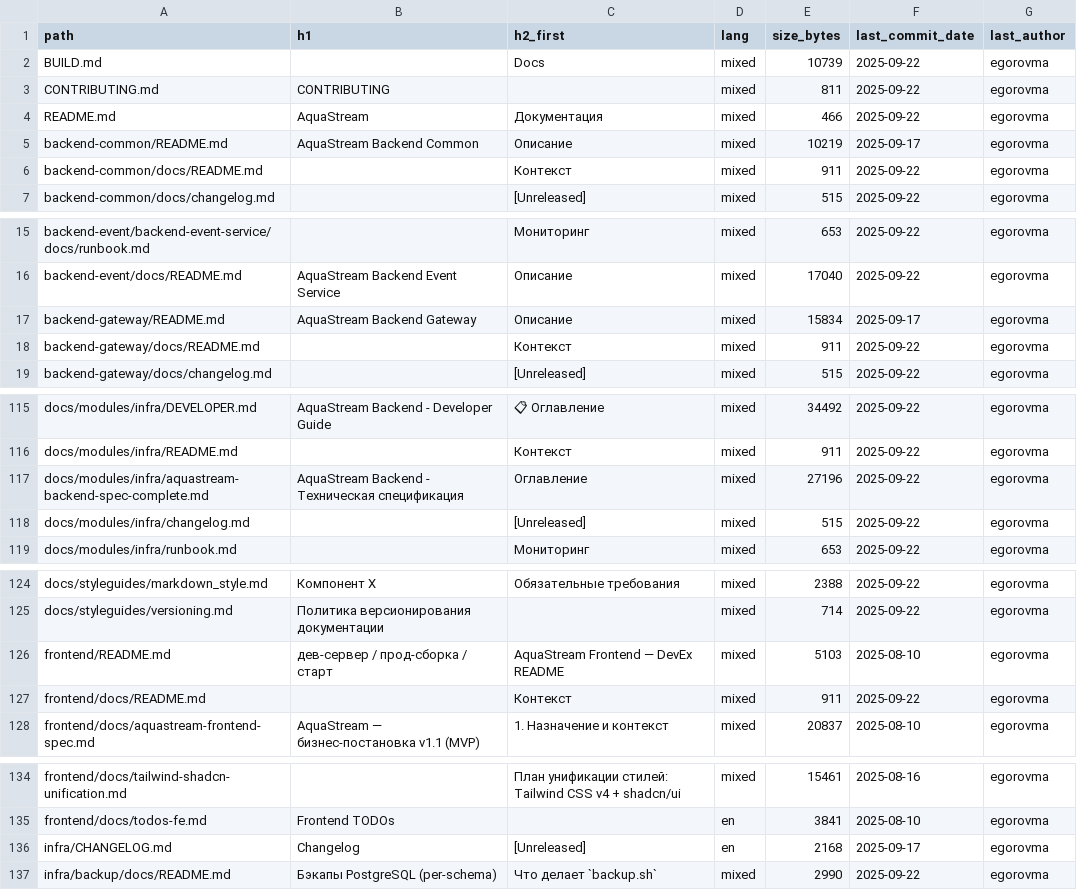
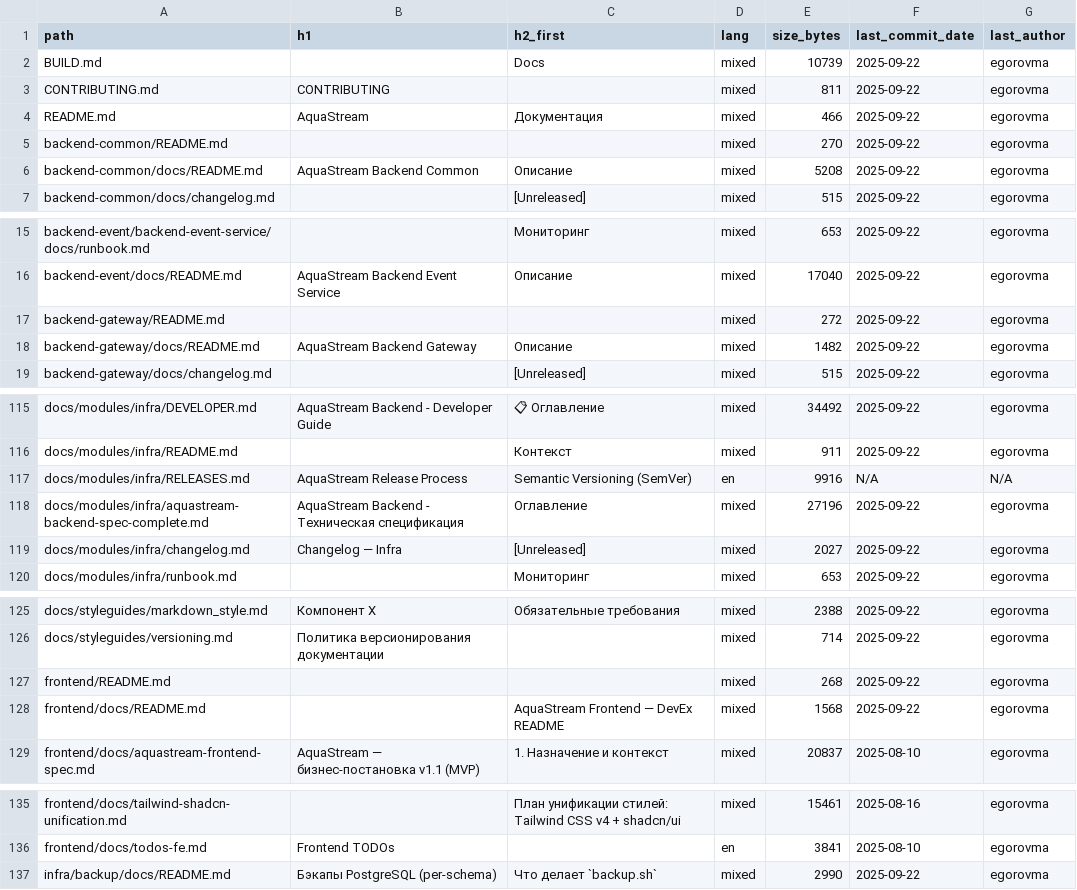
Before and after one commit to egorov-ma/aquastream, a CSV file: docs/_inventory/md_inventory.csv, drawn as a sheet; only a part is shown, gaps mark what is left out; the diff covers the shown part only.

Commit message:
docs(nav): add Infra Releases; quality: 100% nav coverage

```diff
--- a/docs/_inventory/md_inventory.csv
+++ b/docs/_inventory/md_inventory.csv
@@ -4,4 +4,4 @@ CONTRIBUTING.md,CONTRIBUTING,,mixed,811,2025-09-22,egorovma
 README.md,AquaStream,Документация,mixed,466,2025-09-22,egorovma
-backend-common/README.md,AquaStream Backend Common,Описание,mixed,10219,2025-09-17,egorovma
-backend-common/docs/README.md,,Контекст,mixed,911,2025-09-22,egorovma
+backend-common/README.md,,,mixed,270,2025-09-22,egorovma
+backend-common/docs/README.md,AquaStream Backend Common,Описание,mixed,5208,2025-09-22,egorovma
 backend-common/docs/changelog.md,,[Unreleased],mixed,515,2025-09-22,egorovma
@@ -16,4 +16,4 @@ backend-event/backend-event-service/docs/runbook.md,,Мониторинг,mixed,
 backend-event/docs/README.md,AquaStream Backend Event Service,Описание,mixed,17040,2025-09-22,egorovma
-backend-gateway/README.md,AquaStream Backend Gateway,Описание,mixed,15834,2025-09-17,egorovma
-backend-gateway/docs/README.md,,Контекст,mixed,911,2025-09-22,egorovma
+backend-gateway/README.md,,,mixed,272,2025-09-22,egorovma
+backend-gateway/docs/README.md,AquaStream Backend Gateway,Описание,mixed,1482,2025-09-22,egorovma
 backend-gateway/docs/changelog.md,,[Unreleased],mixed,515,2025-09-22,egorovma
@@ -116,4 +116,5 @@ docs/modules/infra/DEVELOPER.md,AquaStream Backend - Developer Guide,📋 Огл
 docs/modules/infra/README.md,,Контекст,mixed,911,2025-09-22,egorovma
+docs/modules/infra/RELEASES.md,AquaStream Release Process,Semantic Versioning (SemVer),en,9916,N/A,N/A
 docs/modules/infra/aquastream-backend-spec-complete.md,AquaStream Backend - Техническая спецификация,Оглавление,mixed,27196,2025-09-22,egorovma
-docs/modules/infra/changelog.md,,[Unreleased],mixed,515,2025-09-22,egorovma
+docs/modules/infra/changelog.md,Changelog — Infra,[Unreleased],mixed,2027,2025-09-22,egorovma
 docs/modules/infra/runbook.md,,Мониторинг,mixed,653,2025-09-22,egorovma
@@ -125,4 +126,4 @@ docs/styleguides/markdown_style.md,Компонент X,Обязательные
 docs/styleguides/versioning.md,Политика версионирования документации,,mixed,714,2025-09-22,egorovma
-frontend/README.md,дев‑сервер / прод‑сборка / старт,AquaStream Frontend — DevEx README,mixed,5103,2025-08-10,egorovma
-frontend/docs/README.md,,Контекст,mixed,911,2025-09-22,egorovma
+frontend/README.md,,,mixed,268,2025-09-22,egorovma
+frontend/docs/README.md,,AquaStream Frontend — DevEx README,mixed,1568,2025-09-22,egorovma
 frontend/docs/aquastream-frontend-spec.md,AquaStream — бизнес‑постановка v1.1 (MVP),1. Назначение и контекст,mixed,20837,2025-08-10,egorovma
@@ -135,3 +136,2 @@ frontend/docs/tailwind-shadcn-unification.md,,План унификации ст
 frontend/docs/todos-fe.md,Frontend TODOs,,en,3841,2025-08-10,egorovma
-infra/CHANGELOG.md,Changelog,[Unreleased],en,2168,2025-09-17,egorovma
 infra/backup/docs/README.md,Бэкапы PostgreSQL (per-schema),Что делает `backup.sh`,mixed,2990,2025-09-22,egorovma
```
Also changed, not shown: 11 edited cells elsewhere in this file, 8 other files.
